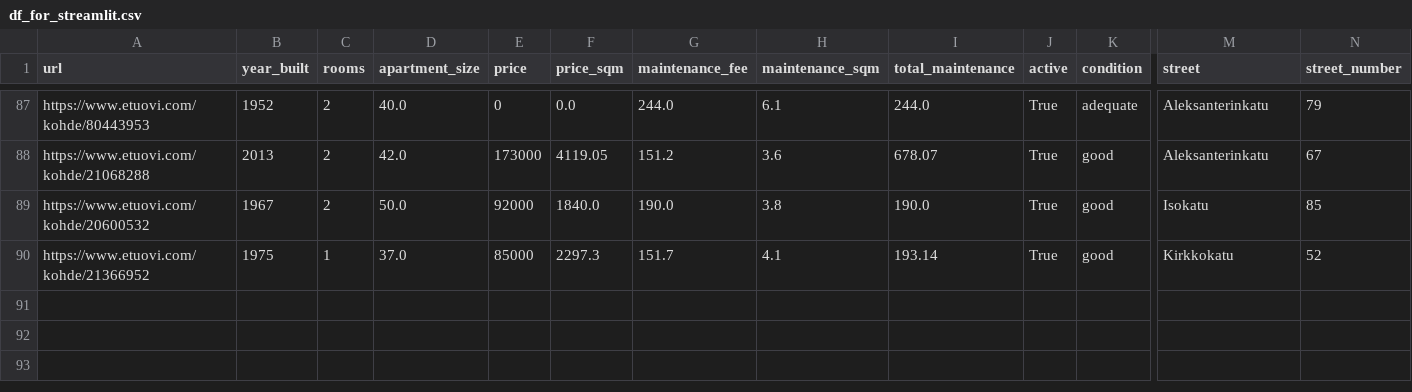
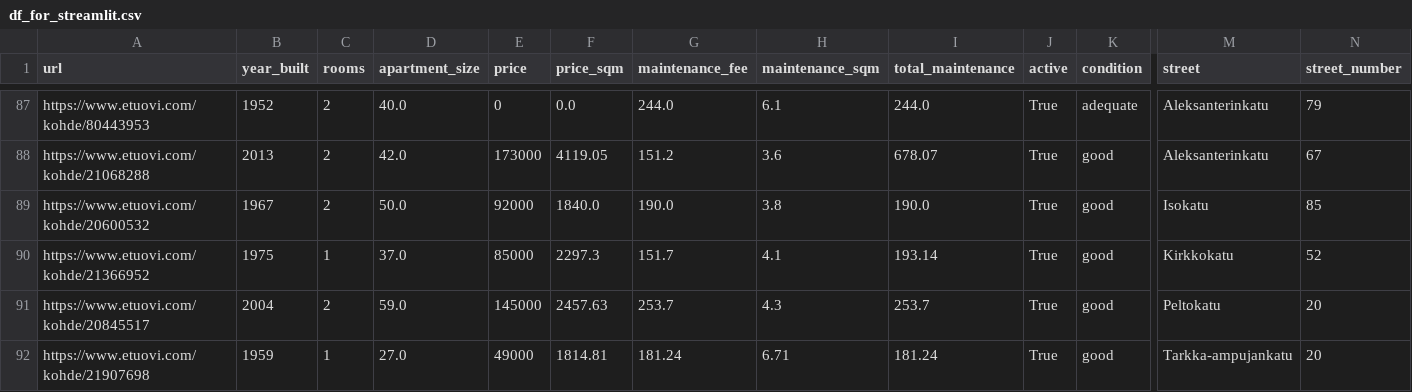
Before and after one commit to setuukka/etuovi, a CSV file: df_for_streamlit.csv, drawn as a sheet; only a part is shown, gaps mark what is left out; rows hold the shown columns only; the diff names each change by its address in the sheet, - before the commit and + after, or states it on an @@ line.

Commit message:
Nightly update Sat Sep 20 05:00:02 AM EEST 2025

```diff
--- a/df_for_streamlit.csv
+++ b/df_for_streamlit.csv
+row 91: https://www.etuovi.com/kohde/20845517 | 2004 | 2 | 59.0 | 145000 | 2457.63 | 253.7 | 4.3 | 253.7 | True | good | Peltokatu | 20
+row 92: https://www.etuovi.com/kohde/21907698 | 1959 | 1 | 27.0 | 49000 | 1814.81 | 181.24 | 6.71 | 181.24 | True | good | Tarkka-ampujankatu | 20
```
